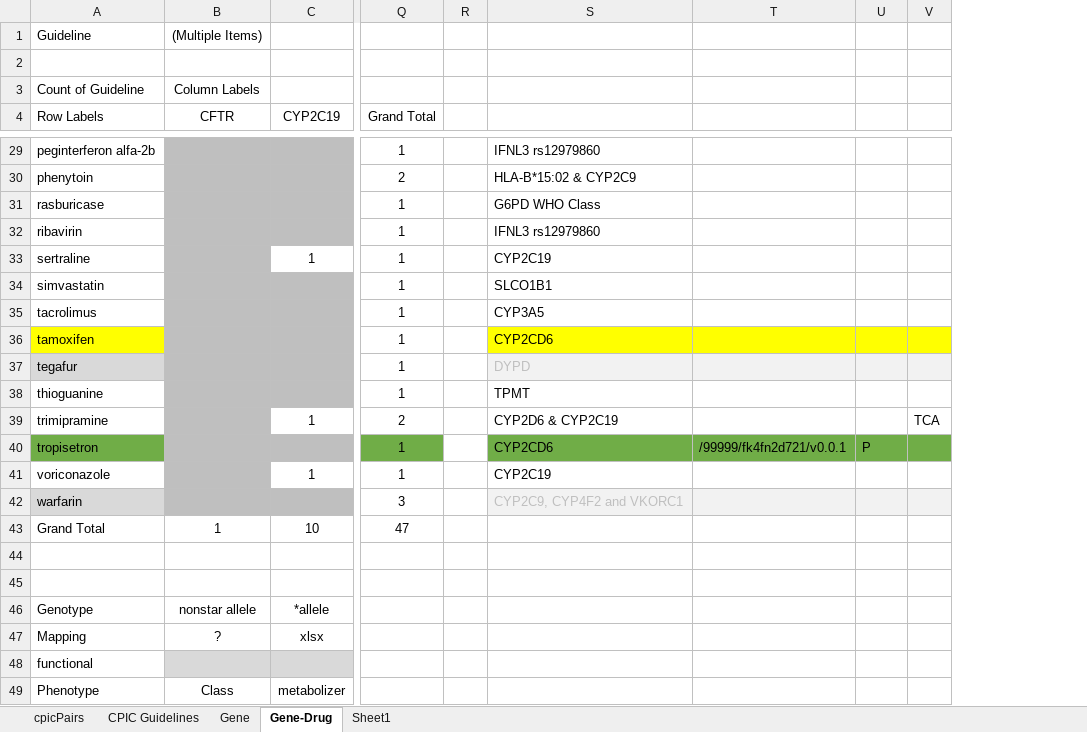
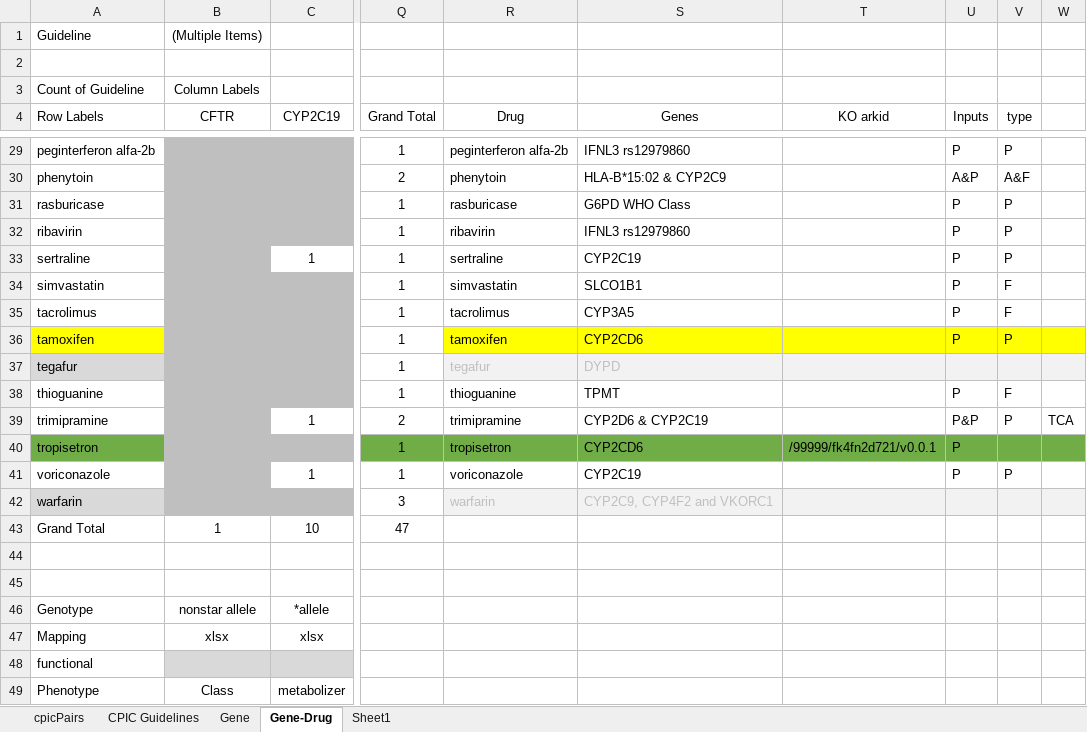
Before and after one commit to kgrid-objects/cpic-collection, an Excel workbook: cpicPairs.xlsx, sheet Gene-Drug, drawn as a sheet; only a part is shown, gaps mark what is left out; values as stored, in another font and other column widths than the file's, no borders; removed rows and columns are numbered as before the commit, all else as after; the diff covers the shown part only; the diff names each change by its address in the sheet, - before the commit and + after, or states it on an @@ line.

Commit message:
Created carbamazepine recommendation (HLA-A & HLA-B) KO; Updated cpicPairs.xlsx

```diff
--- a/cpicPairs.xlsx (sheet Gene-Drug)
+++ b/cpicPairs.xlsx (sheet Gene-Drug)
-column R, empty
+column R (Drug), rows 29-42: peginterferon alfa-2b | phenytoin | rasburicase | ribavirin | sertraline | simvastatin | tacrolimus | tamoxifen | tegafur | thioguanine | trimipramine | tropisetron | voriconazole | warfarin
+column V (type), rows 29-41: P | A&F | P | P | P | F | F | P |  | F | P |  | P
-S4: (empty)
+S4: Genes
-T4: (empty)
+T4: KO arkid
-U4: (empty)
+U4: Inputs
-U29 (Inputs): (empty)
+U29 (Inputs): P
-U30 (Inputs): (empty)
+U30 (Inputs): A&P
-U31:U36 (Inputs): (empty)
+U31:U36 (Inputs): P
-U38 (Inputs): (empty)
+U38 (Inputs): P
-U39 (Inputs): (empty)
+U39 (Inputs): P&P
-U41 (Inputs): (empty)
+U41 (Inputs): P
-B47 (CFTR): ?
+B47 (CFTR): xlsx
```
Also changed, not shown: 12 edited cells elsewhere in this sheet, 6 other files.
